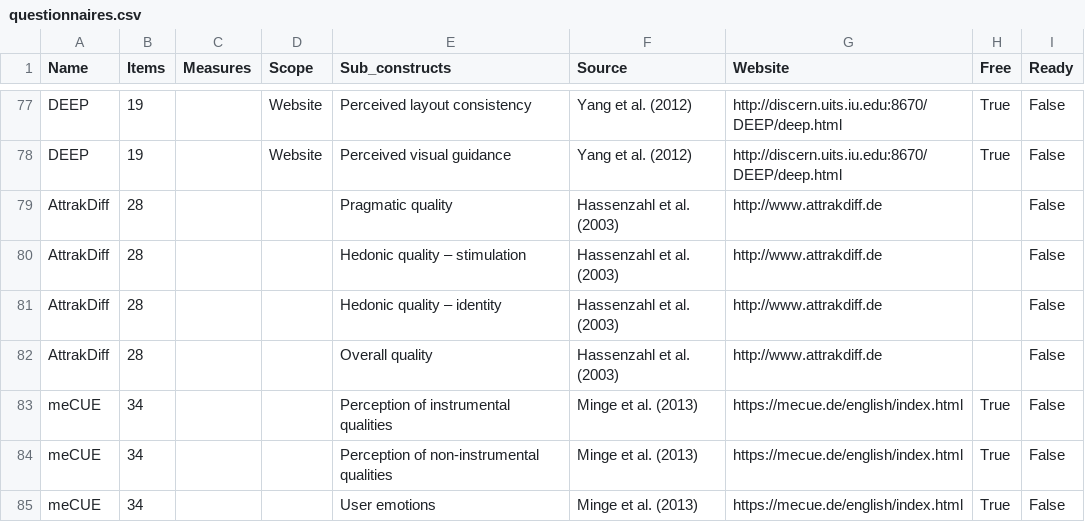
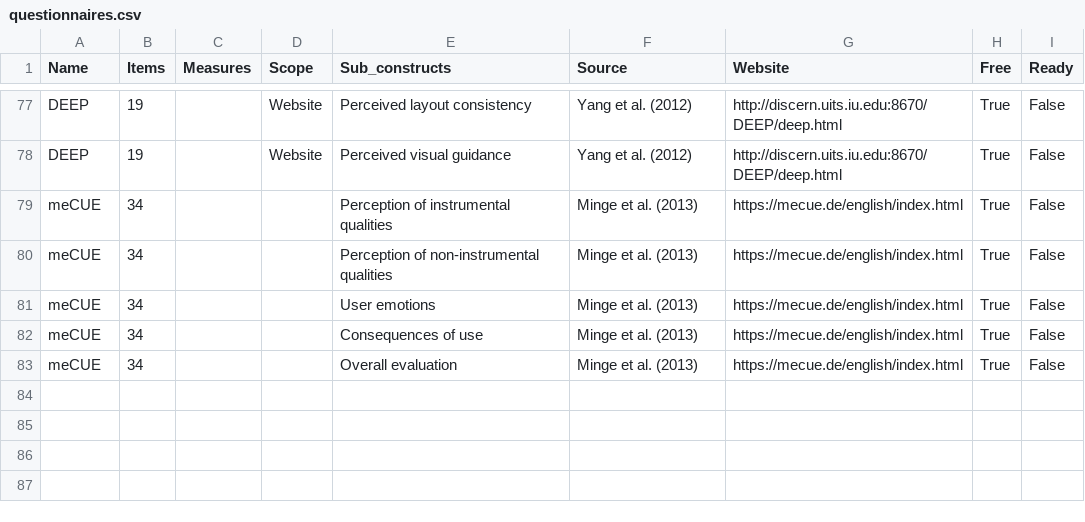
Before and after one commit to paulamatdesign/uxscores, a CSV file: assets/questionnaires.csv, drawn as a sheet; only a part is shown, gaps mark what is left out; the shorter side is filled out with more unchanged rows; the diff names each change by its address in the sheet, - before the commit and + after, or states it on an @@ line.

Commit message:
rm attrakdiff option

```diff
--- a/assets/questionnaires.csv
+++ b/assets/questionnaires.csv
-row 79: AttrakDiff | 28 |  |  | Pragmatic quality | Hassenzahl et al. (2003) | http://www.attrakdiff.de |  | False
-row 80: AttrakDiff | 28 |  |  | Hedonic quality – stimulation | Hassenzahl et al. (2003) | http://www.attrakdiff.de |  | False
-row 81: AttrakDiff | 28 |  |  | Hedonic quality – identity | Hassenzahl et al. (2003) | http://www.attrakdiff.de |  | False
-row 82: AttrakDiff | 28 |  |  | Overall quality | Hassenzahl et al. (2003) | http://www.attrakdiff.de |  | False
```
Also changed, not shown: assets/temp.csv.
